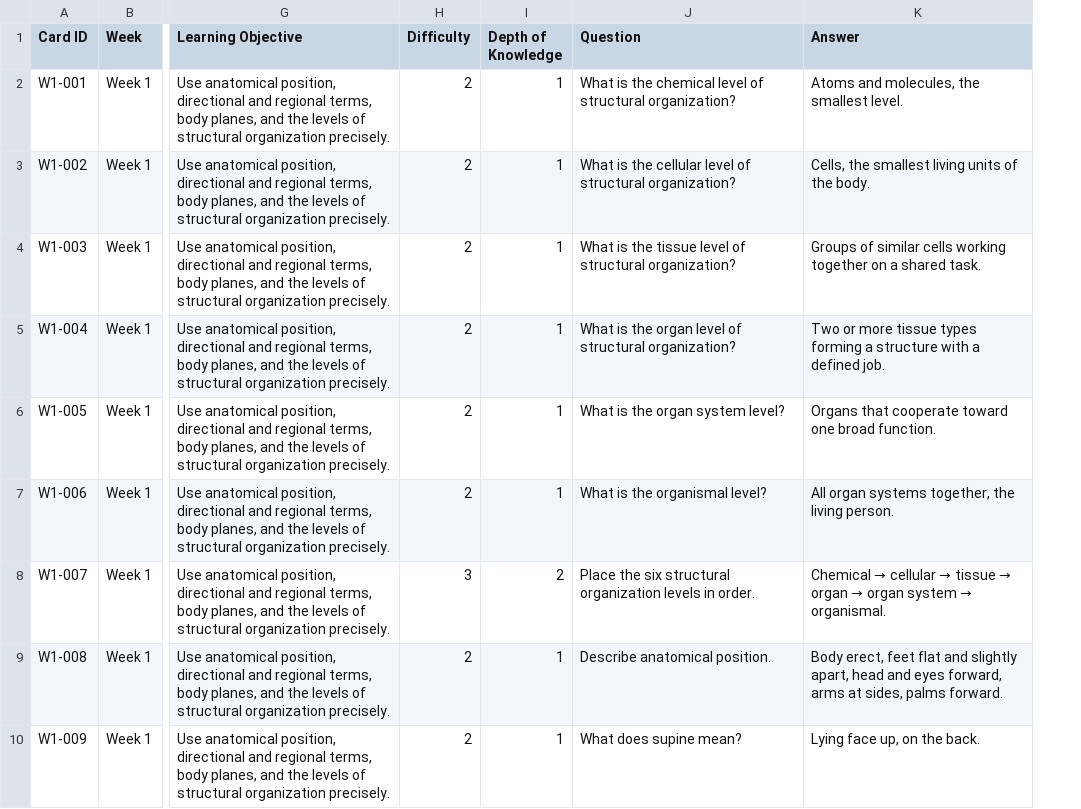
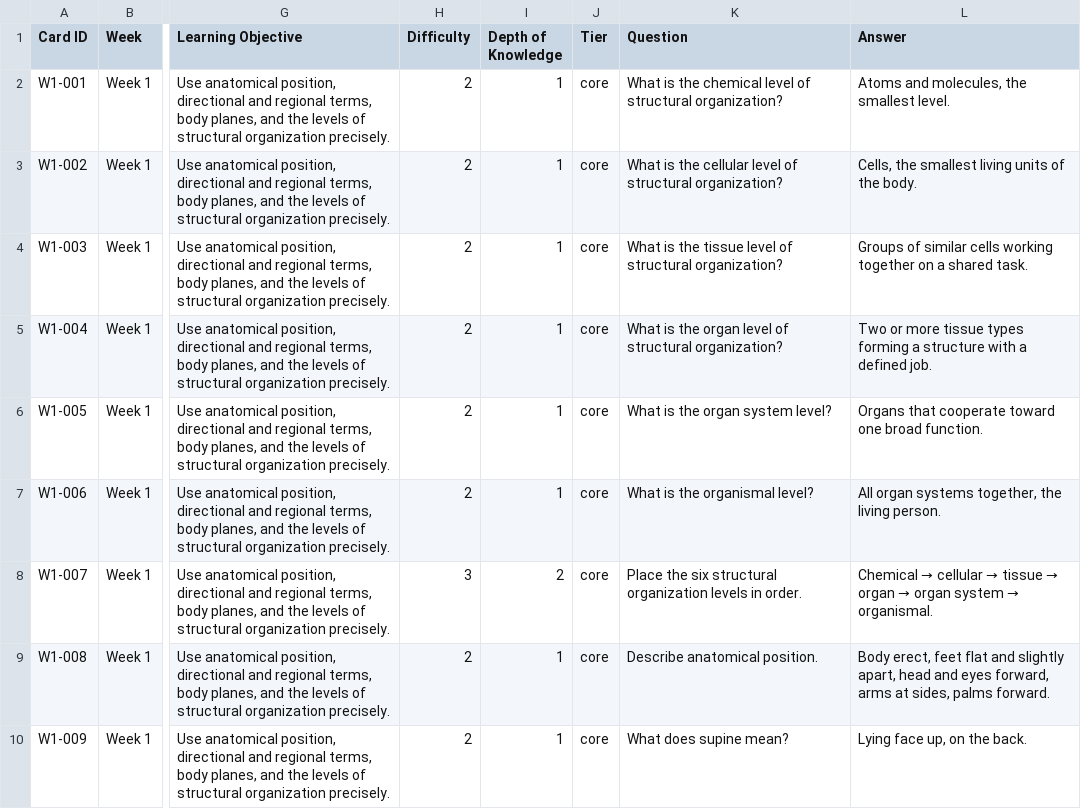
Before and after one commit to drsrennie-stack/new-build-bio4-solano, a CSV file: Week1_Spaced_Recall_Cards_001-100_FULL.csv, drawn as a sheet; only a part is shown, gaps mark what is left out; the diff names each change by its address in the sheet, - before the commit and + after, or states it on an @@ line.

```diff
--- a/Week1_Spaced_Recall_Cards_001-100_FULL.csv
+++ b/Week1_Spaced_Recall_Cards_001-100_FULL.csv
+column J (Tier), rows 2-10: all core
```
Also changed, not shown: Week1_Spaced_Recall_Cards_401-500_FULL.csv, 7 other files.
